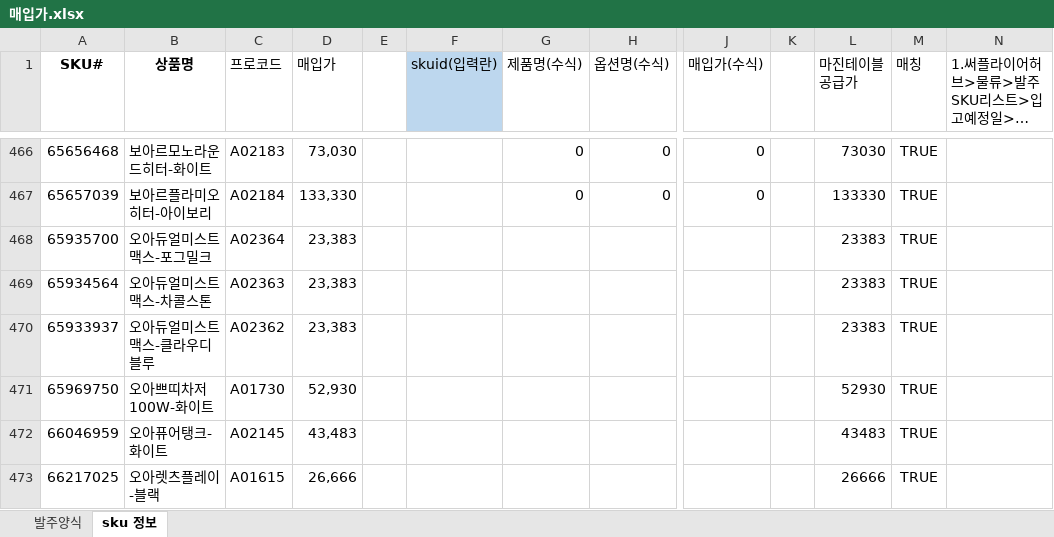
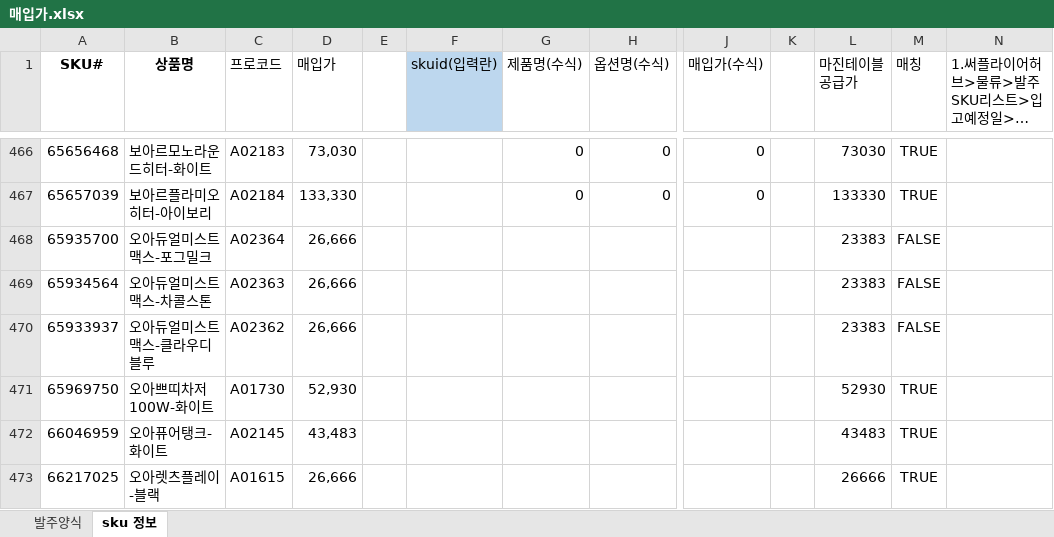
Before and after one commit to tolmjj10/coupang-po, an Excel workbook: data/매입가.xlsx, sheet sku 정보, drawn as a sheet; only a part is shown, gaps mark what is left out; long unchanged cells end in …; values as stored, in another font and other column widths than the file's, no borders; conditional formats not drawn; the diff covers the shown part only; the diff names each change by its address in the sheet, - before the commit and + after, or states it on an @@ line.

```diff
--- a/data/매입가.xlsx (sheet sku 정보)
+++ b/data/매입가.xlsx (sheet sku 정보)
-D468:D470 (매입가): 23,383
+D468:D470 (매입가): 26,666
-M468:M470 (매칭): TRUE
+M468:M470 (매칭): FALSE
```
Also changed, not shown: 2 added rows and 30 edited cells elsewhere in this sheet, sheet 발주양식, formulas that keep their value, 3 other files.
